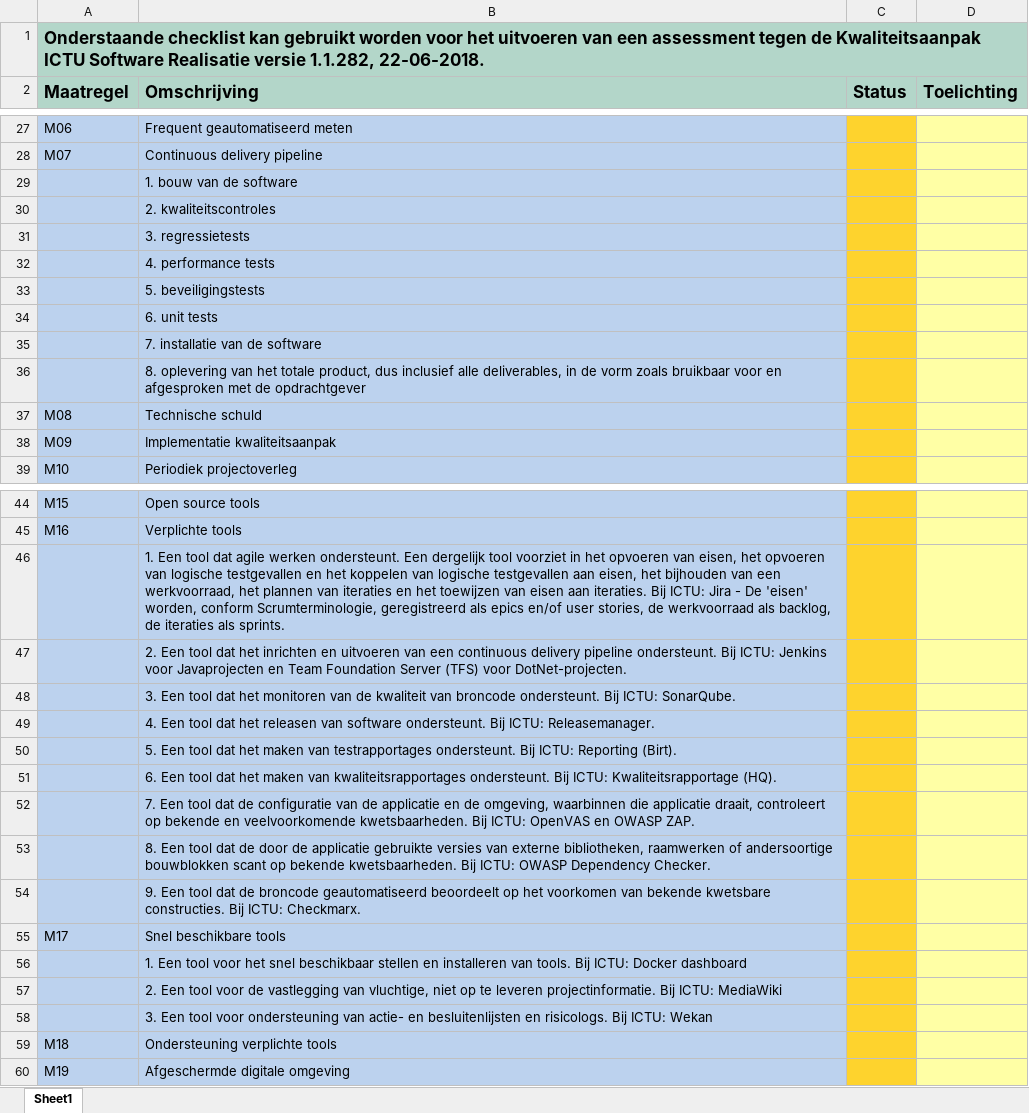
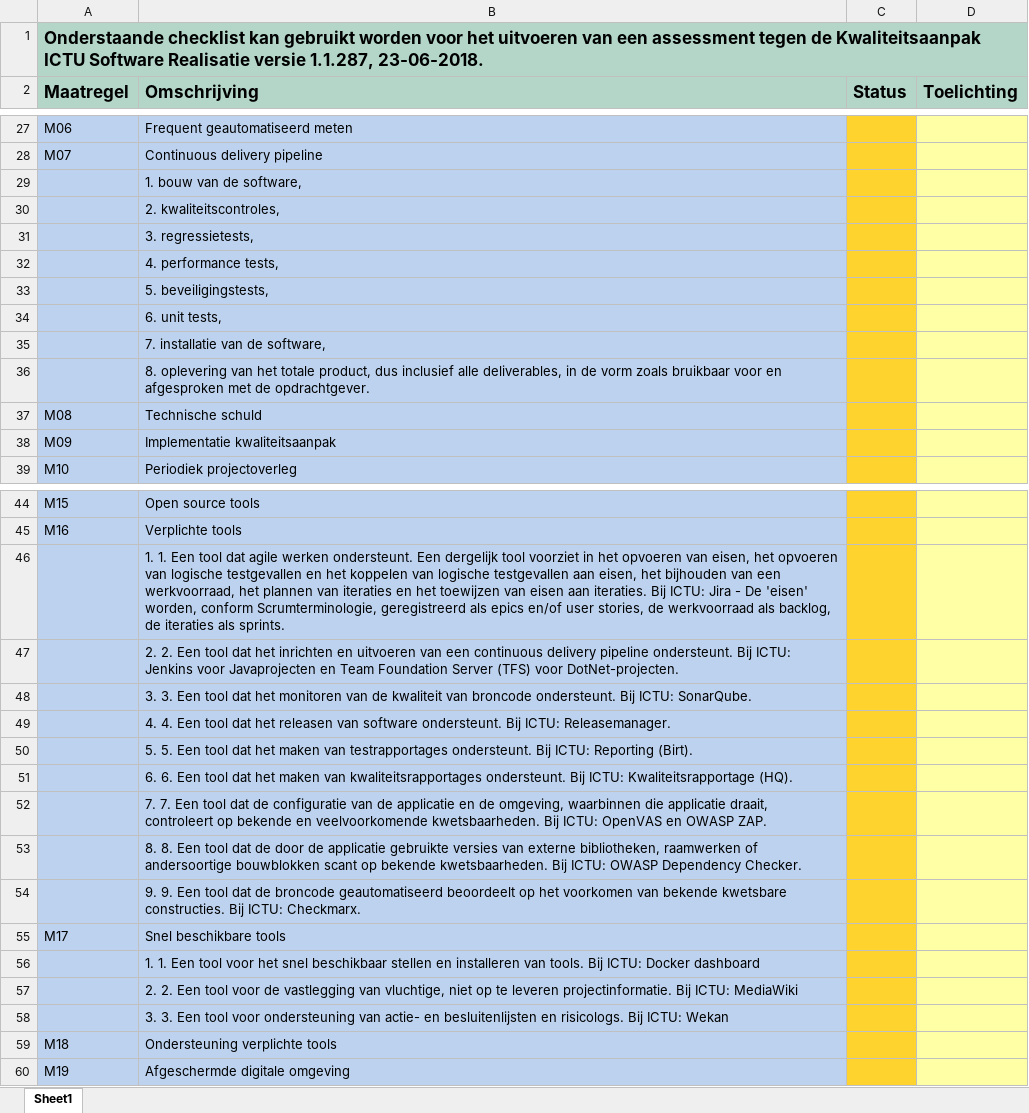
Before and after one commit to ICTU/Kwaliteitsaanpak, an Excel workbook: ICTU-Kwaliteitsaanpak-Checklist.xlsx, sheet Sheet1, drawn as a sheet; only a part is shown, gaps mark what is left out; values as stored, in another font and other column widths than the file's, no borders; conditional formats not drawn; the diff names each change by its address in the sheet, - before the commit and + after, or states it on an @@ line.

```diff
--- a/ICTU-Kwaliteitsaanpak-Checklist.xlsx (sheet Sheet1)
+++ b/ICTU-Kwaliteitsaanpak-Checklist.xlsx (sheet Sheet1)
-A1 (Maatregel): …Realisatie versie 1.1.282, 22-06-2018.
+A1 (Maatregel): …Realisatie versie 1.1.287, 23-06-2018.
-B29 (Omschrijving): 1. bouw van de software
+B29 (Omschrijving): 1. bouw van de software,
-B30 (Omschrijving): 2. kwaliteitscontroles
+B30 (Omschrijving): 2. kwaliteitscontroles,
-B31 (Omschrijving): 3. regressietests
+B31 (Omschrijving): 3. regressietests,
-B32 (Omschrijving): 4. performance tests
+B32 (Omschrijving): 4. performance tests,
-B33 (Omschrijving): 5. beveiligingstests
+B33 (Omschrijving): 5. beveiligingstests,
-B34 (Omschrijving): 6. unit tests
+B34 (Omschrijving): 6. unit tests,
-B35 (Omschrijving): 7. installatie van de software
+B35 (Omschrijving): 7. installatie van de software,
-B36 (Omschrijving): …met de opdrachtgever
+B36 (Omschrijving): …met de opdrachtgever.
-B46 (Omschrijving): 1. Een tool…
+B46 (Omschrijving): 1. 1. Een tool…
-B47 (Omschrijving): 2. Een tool…
+B47 (Omschrijving): 2. 2. Een tool…
-B48 (Omschrijving): 3. Een tool…
+B48 (Omschrijving): 3. 3. Een tool…
-B49 (Omschrijving): 4. Een tool…
+B49 (Omschrijving): 4. 4. Een tool…
-B50 (Omschrijving): 5. Een tool…
+B50 (Omschrijving): 5. 5. Een tool…
-B51 (Omschrijving): 6. Een tool…
+B51 (Omschrijving): 6. 6. Een tool…
-B52 (Omschrijving): 7. Een tool…
+B52 (Omschrijving): 7. 7. Een tool…
-B53 (Omschrijving): 8. Een tool…
+B53 (Omschrijving): 8. 8. Een tool…
-B54 (Omschrijving): 9. Een tool…
+B54 (Omschrijving): 9. 9. Een tool…
-B56 (Omschrijving): 1. Een tool…
+B56 (Omschrijving): 1. 1. Een tool…
-B57 (Omschrijving): 2. Een tool…
+B57 (Omschrijving): 2. 2. Een tool…
-B58 (Omschrijving): 3. Een tool…
+B58 (Omschrijving): 3. 3. Een tool…
```
Also changed, not shown: 6 other files.
